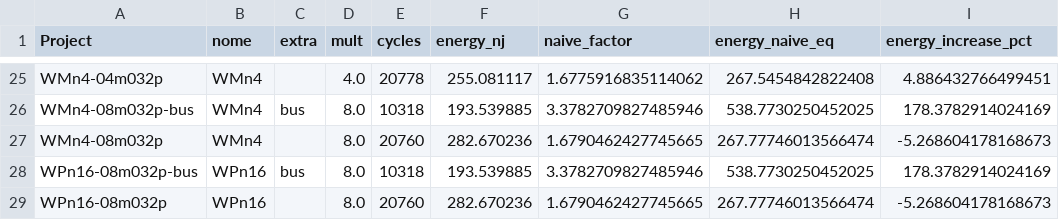
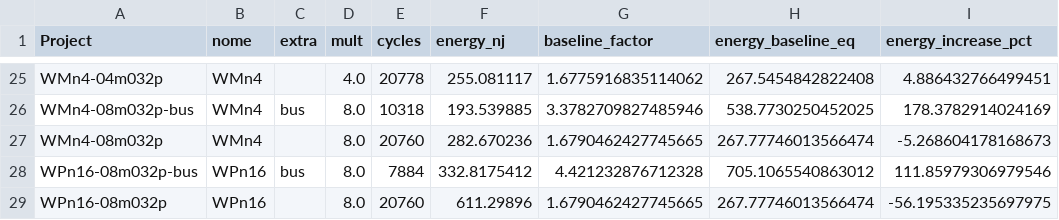
Before and after one commit to tarsioonofrio/FastConv_SystemVerilog, a CSV file: report/sys-naive-equivalent-energy.csv, drawn as a sheet; only a part is shown, gaps mark what is left out; the diff names each change by its address in the sheet, - before the commit and + after, or states it on an @@ line.

Commit message:
Add ratio_table.py and generated ratio reports
Add __pycache__/ to .gitignore
Rename naive_* columns to baseline_* in sys-naive-equivalent-energy
Update WPn16-08m032p entries in sys reports and tweak report-all.py
formatting

```diff
--- a/report/sys-naive-equivalent-energy.csv
+++ b/report/sys-naive-equivalent-energy.csv
-G1: naive_factor
+G1: baseline_factor
-H1: energy_naive_eq
+H1: energy_baseline_eq
-E28 (cycles): 10318
+E28 (cycles): 7884
-F28 (energy_nj): 193.539885
+F28 (energy_nj): 332.8175412
-G28 (baseline_factor): 3.3782709827485946
+G28 (baseline_factor): 4.421232876712328
-H28 (energy_baseline_eq): 538.7730250452025
+H28 (energy_baseline_eq): 705.1065540863012
-I28 (energy_increase_pct): 178.3782914024169
+I28 (energy_increase_pct): 111.85979306979546
-F29 (energy_nj): 282.670236
+F29 (energy_nj): 611.29896
-I29 (energy_increase_pct): -5.268604178168673
+I29 (energy_increase_pct): -56.195335235697975
```
Also changed, not shown: report/sys-report-merged.csv, report/sys-report-power.csv, 9 other files.
